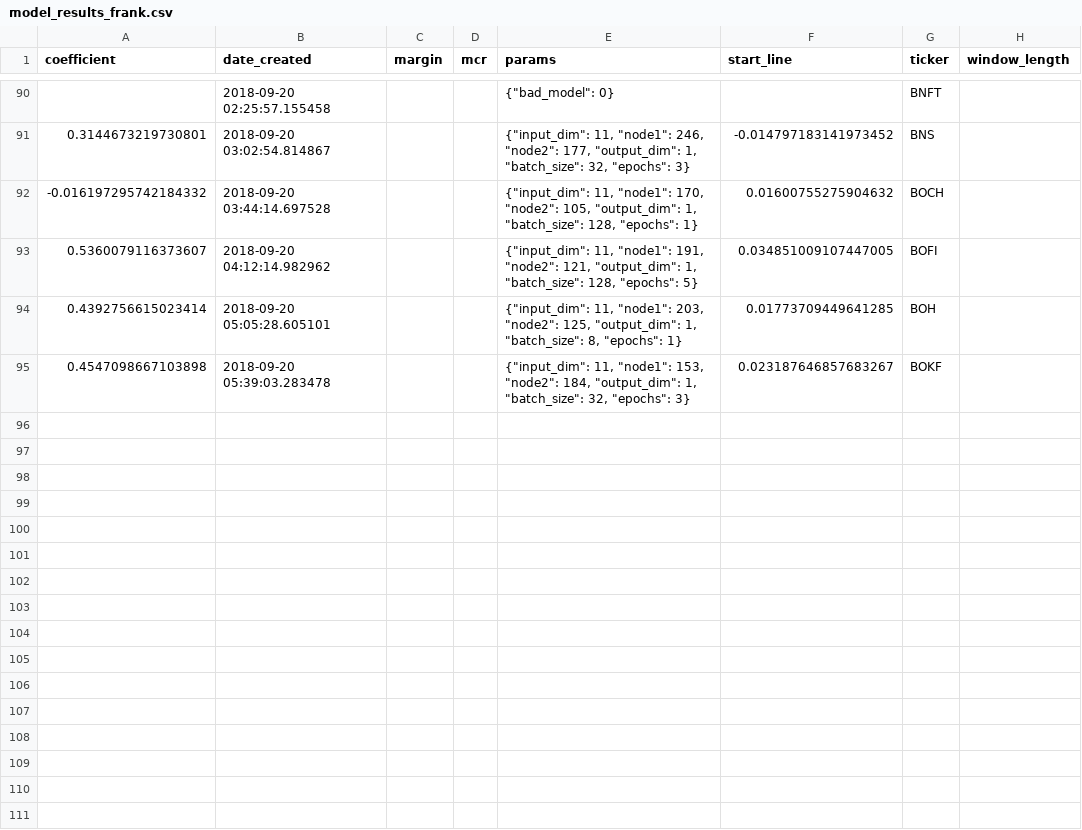
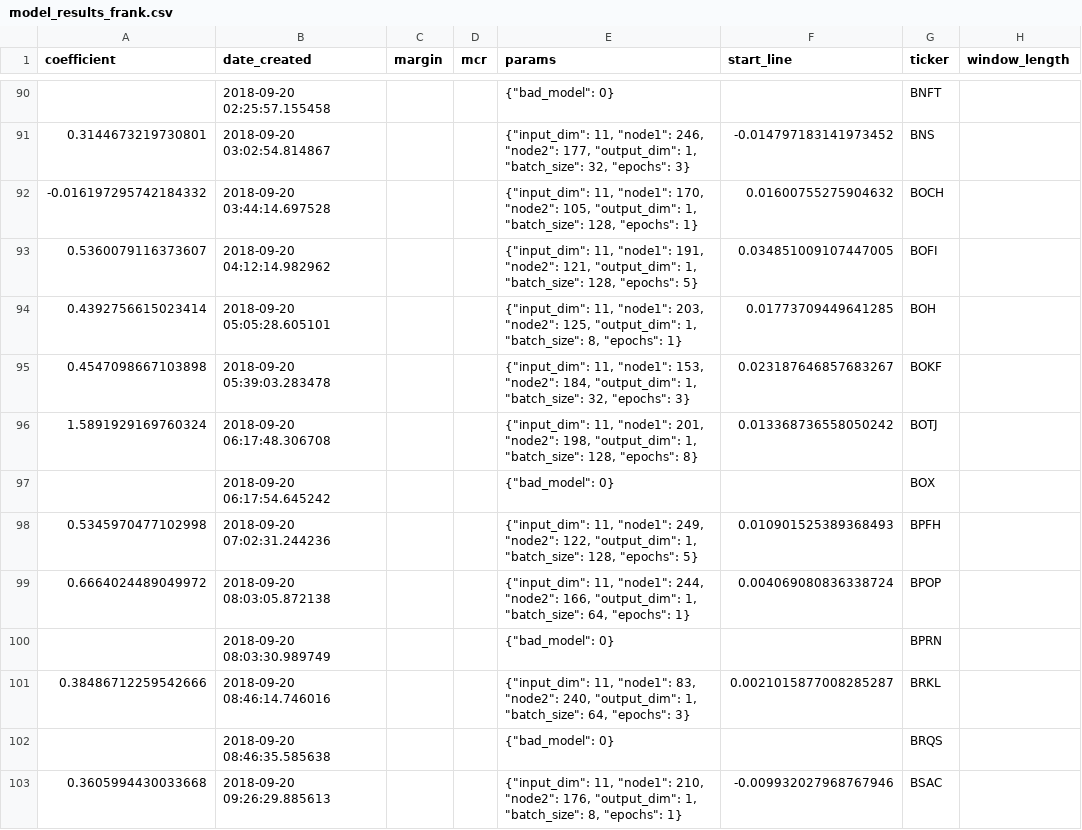
Before and after one commit to lodderwin/basemap, a CSV file: results/model_results_frank.csv, drawn as a sheet; only a part is shown, gaps mark what is left out.

Commit message:
created new models

```diff
--- a/results/model_results_frank.csv
+++ b/results/model_results_frank.csv
@@ -95 +95,9 @@ coefficient,date_created,margin,mcr,params,start_line,ticker,window_length
 0.4547098667103898,2018-09-20 05:39:03.283478,,,"{""input_dim"": 11, ""node1"": 153, ""node2"": 184, ""output_dim"": 1, ""batch_size"": 32, ""epochs"": 3}",0.023187646857683267,BOKF,
+1.5891929169760324,2018-09-20 06:17:48.306708,,,"{""input_dim"": 11, ""node1"": 201, ""node2"": 198, ""output_dim"": 1, ""batch_size"": 128, ""epochs"": 8}",0.013368736558050242,BOTJ,
+,2018-09-20 06:17:54.645242,,,"{""bad_model"": 0}",,BOX,
+0.5345970477102998,2018-09-20 07:02:31.244236,,,"{""input_dim"": 11, ""node1"": 249, ""node2"": 122, ""output_dim"": 1, ""batch_size"": 128, ""epochs"": 5}",0.010901525389368493,BPFH,
+0.6664024489049972,2018-09-20 08:03:05.872138,,,"{""input_dim"": 11, ""node1"": 244, ""node2"": 166, ""output_dim"": 1, ""batch_size"": 64, ""epochs"": 1}",0.004069080836338724,BPOP,
+,2018-09-20 08:03:30.989749,,,"{""bad_model"": 0}",,BPRN,
+0.38486712259542666,2018-09-20 08:46:14.746016,,,"{""input_dim"": 11, ""node1"": 83, ""node2"": 240, ""output_dim"": 1, ""batch_size"": 64, ""epochs"": 3}",0.0021015877008285287,BRKL,
+,2018-09-20 08:46:35.585638,,,"{""bad_model"": 0}",,BRQS,
+0.3605994430033668,2018-09-20 09:26:29.885613,,,"{""input_dim"": 11, ""node1"": 210, ""node2"": 176, ""output_dim"": 1, ""batch_size"": 8, ""epochs"": 1}",-0.009932027968767946,BSAC,
```
Also changed, not shown: 25 other files.
